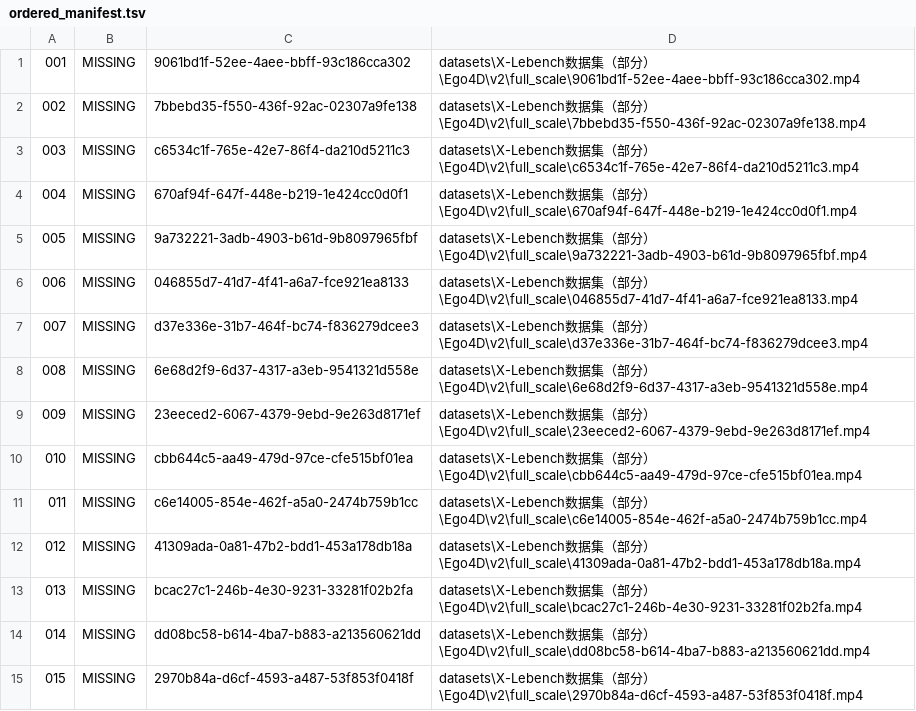
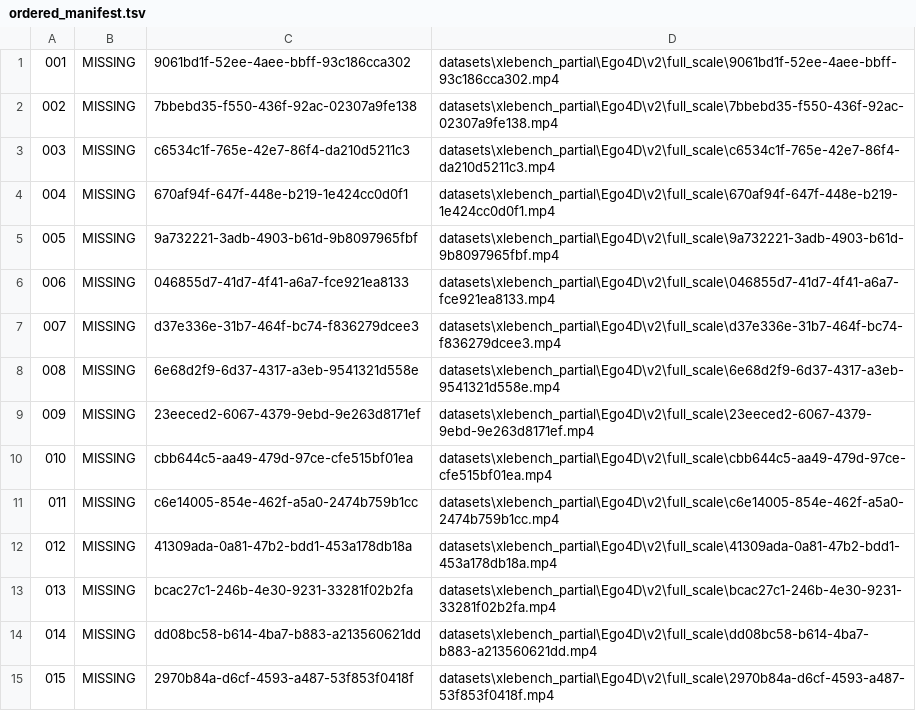
Before and after one commit to yuxi1996/orinKeyframe_01, a TSV file: datasets/xlebench_ordered_videos/ordered_manifest.tsv, drawn as a sheet.

Commit message:
Handle Ego4D credentials and ASCII dataset path

```diff
--- a/datasets/xlebench_ordered_videos/ordered_manifest.tsv
+++ b/datasets/xlebench_ordered_videos/ordered_manifest.tsv
@@ -1,15 +1,15 @@
-001	MISSING	9061bd1f-52ee-4aee-bbff-93c186cca302	datasets\X-Lebench数据集（部分）\Ego4D\v2\full_scale\9061bd1f-52ee-4aee-bbff-93c186cca302.mp4
-002	MISSING	7bbebd35-f550-436f-92ac-02307a9fe138	datasets\X-Lebench数据集（部分）\Ego4D\v2\full_scale\7bbebd35-f550-436f-92ac-02307a9fe138.mp4
-003	MISSING	c6534c1f-765e-42e7-86f4-da210d5211c3	datasets\X-Lebench数据集（部分）\Ego4D\v2\full_scale\c6534c1f-765e-42e7-86f4-da210d5211c3.mp4
-004	MISSING	670af94f-647f-448e-b219-1e424cc0d0f1	datasets\X-Lebench数据集（部分）\Ego4D\v2\full_scale\670af94f-647f-448e-b219-1e424cc0d0f1.mp4
-005	MISSING	9a732221-3adb-4903-b61d-9b8097965fbf	datasets\X-Lebench数据集（部分）\Ego4D\v2\full_scale\9a732221-3adb-4903-b61d-9b8097965fbf.mp4
-006	MISSING	046855d7-41d7-4f41-a6a7-fce921ea8133	datasets\X-Lebench数据集（部分）\Ego4D\v2\full_scale\046855d7-41d7-4f41-a6a7-fce921ea8133.mp4
-007	MISSING	d37e336e-31b7-464f-bc74-f836279dcee3	datasets\X-Lebench数据集（部分）\Ego4D\v2\full_scale\d37e336e-31b7-464f-bc74-f836279dcee3.mp4
-008	MISSING	6e68d2f9-6d37-4317-a3eb-9541321d558e	datasets\X-Lebench数据集（部分）\Ego4D\v2\full_scale\6e68d2f9-6d37-4317-a3eb-9541321d558e.mp4
-009	MISSING	23eeced2-6067-4379-9ebd-9e263d8171ef	datasets\X-Lebench数据集（部分）\Ego4D\v2\full_scale\23eeced2-6067-4379-9ebd-9e263d8171ef.mp4
-010	MISSING	cbb644c5-aa49-479d-97ce-cfe515bf01ea	datasets\X-Lebench数据集（部分）\Ego4D\v2\full_scale\cbb644c5-aa49-479d-97ce-cfe515bf01ea.mp4
-011	MISSING	c6e14005-854e-462f-a5a0-2474b759b1cc	datasets\X-Lebench数据集（部分）\Ego4D\v2\full_scale\c6e14005-854e-462f-a5a0-2474b759b1cc.mp4
-012	MISSING	41309ada-0a81-47b2-bdd1-453a178db18a	datasets\X-Lebench数据集（部分）\Ego4D\v2\full_scale\41309ada-0a81-47b2-bdd1-453a178db18a.mp4
-013	MISSING	bcac27c1-246b-4e30-9231-33281f02b2fa	datasets\X-Lebench数据集（部分）\Ego4D\v2\full_scale\bcac27c1-246b-4e30-9231-33281f02b2fa.mp4
-014	MISSING	dd08bc58-b614-4ba7-b883-a213560621dd	datasets\X-Lebench数据集（部分）\Ego4D\v2\full_scale\dd08bc58-b614-4ba7-b883-a213560621dd.mp4
-015	MISSING	2970b84a-d6cf-4593-a487-53f853f0418f	datasets\X-Lebench数据集（部分）\Ego4D\v2\full_scale\2970b84a-d6cf-4593-a487-53f853f0418f.mp4
+001	MISSING	9061bd1f-52ee-4aee-bbff-93c186cca302	datasets\xlebench_partial\Ego4D\v2\full_scale\9061bd1f-52ee-4aee-bbff-93c186cca302.mp4
+002	MISSING	7bbebd35-f550-436f-92ac-02307a9fe138	datasets\xlebench_partial\Ego4D\v2\full_scale\7bbebd35-f550-436f-92ac-02307a9fe138.mp4
+003	MISSING	c6534c1f-765e-42e7-86f4-da210d5211c3	datasets\xlebench_partial\Ego4D\v2\full_scale\c6534c1f-765e-42e7-86f4-da210d5211c3.mp4
+004	MISSING	670af94f-647f-448e-b219-1e424cc0d0f1	datasets\xlebench_partial\Ego4D\v2\full_scale\670af94f-647f-448e-b219-1e424cc0d0f1.mp4
+005	MISSING	9a732221-3adb-4903-b61d-9b8097965fbf	datasets\xlebench_partial\Ego4D\v2\full_scale\9a732221-3adb-4903-b61d-9b8097965fbf.mp4
+006	MISSING	046855d7-41d7-4f41-a6a7-fce921ea8133	datasets\xlebench_partial\Ego4D\v2\full_scale\046855d7-41d7-4f41-a6a7-fce921ea8133.mp4
+007	MISSING	d37e336e-31b7-464f-bc74-f836279dcee3	datasets\xlebench_partial\Ego4D\v2\full_scale\d37e336e-31b7-464f-bc74-f836279dcee3.mp4
+008	MISSING	6e68d2f9-6d37-4317-a3eb-9541321d558e	datasets\xlebench_partial\Ego4D\v2\full_scale\6e68d2f9-6d37-4317-a3eb-9541321d558e.mp4
+009	MISSING	23eeced2-6067-4379-9ebd-9e263d8171ef	datasets\xlebench_partial\Ego4D\v2\full_scale\23eeced2-6067-4379-9ebd-9e263d8171ef.mp4
+010	MISSING	cbb644c5-aa49-479d-97ce-cfe515bf01ea	datasets\xlebench_partial\Ego4D\v2\full_scale\cbb644c5-aa49-479d-97ce-cfe515bf01ea.mp4
+011	MISSING	c6e14005-854e-462f-a5a0-2474b759b1cc	datasets\xlebench_partial\Ego4D\v2\full_scale\c6e14005-854e-462f-a5a0-2474b759b1cc.mp4
+012	MISSING	41309ada-0a81-47b2-bdd1-453a178db18a	datasets\xlebench_partial\Ego4D\v2\full_scale\41309ada-0a81-47b2-bdd1-453a178db18a.mp4
+013	MISSING	bcac27c1-246b-4e30-9231-33281f02b2fa	datasets\xlebench_partial\Ego4D\v2\full_scale\bcac27c1-246b-4e30-9231-33281f02b2fa.mp4
+014	MISSING	dd08bc58-b614-4ba7-b883-a213560621dd	datasets\xlebench_partial\Ego4D\v2\full_scale\dd08bc58-b614-4ba7-b883-a213560621dd.mp4
+015	MISSING	2970b84a-d6cf-4593-a487-53f853f0418f	datasets\xlebench_partial\Ego4D\v2\full_scale\2970b84a-d6cf-4593-a487-53f853f0418f.mp4
```
Also changed, not shown: 10 other files.
